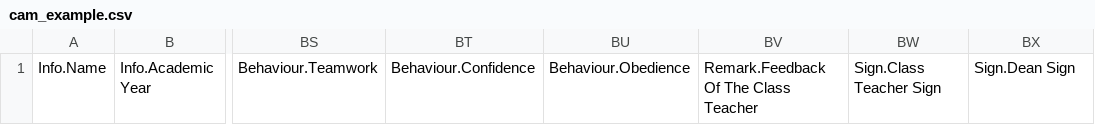
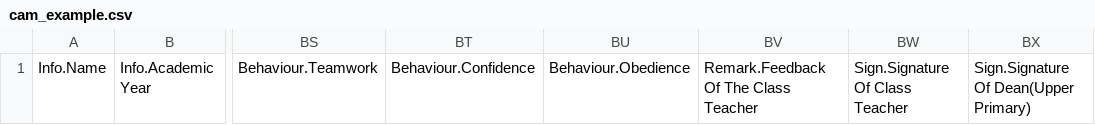
Before and after one commit to oaksoeaung-dev/ExamResult, a CSV file: public/examples/cam_example.csv, drawn as a sheet; only a part is shown, gaps mark what is left out; the diff names each change by its address in the sheet, - before the commit and + after, or states it on an @@ line.

Commit message:
Update cam_example.csv

```diff
--- a/public/examples/cam_example.csv
+++ b/public/examples/cam_example.csv
-BW1: Sign.Class Teacher Sign
+BW1: Sign.Signature Of Class Teacher
-BX1: Sign.Dean Sign
+BX1: Sign.Signature Of Dean(Upper Primary)
```
